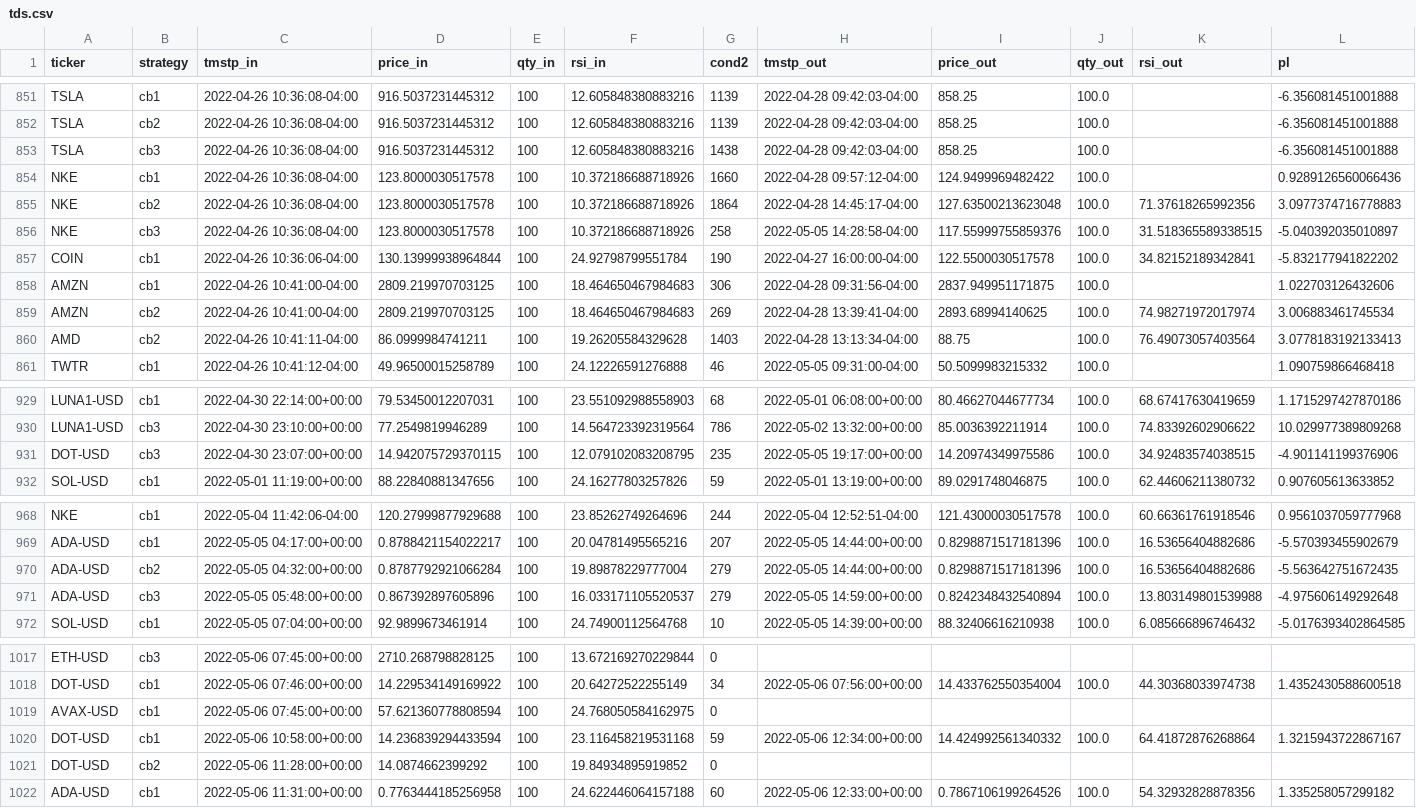
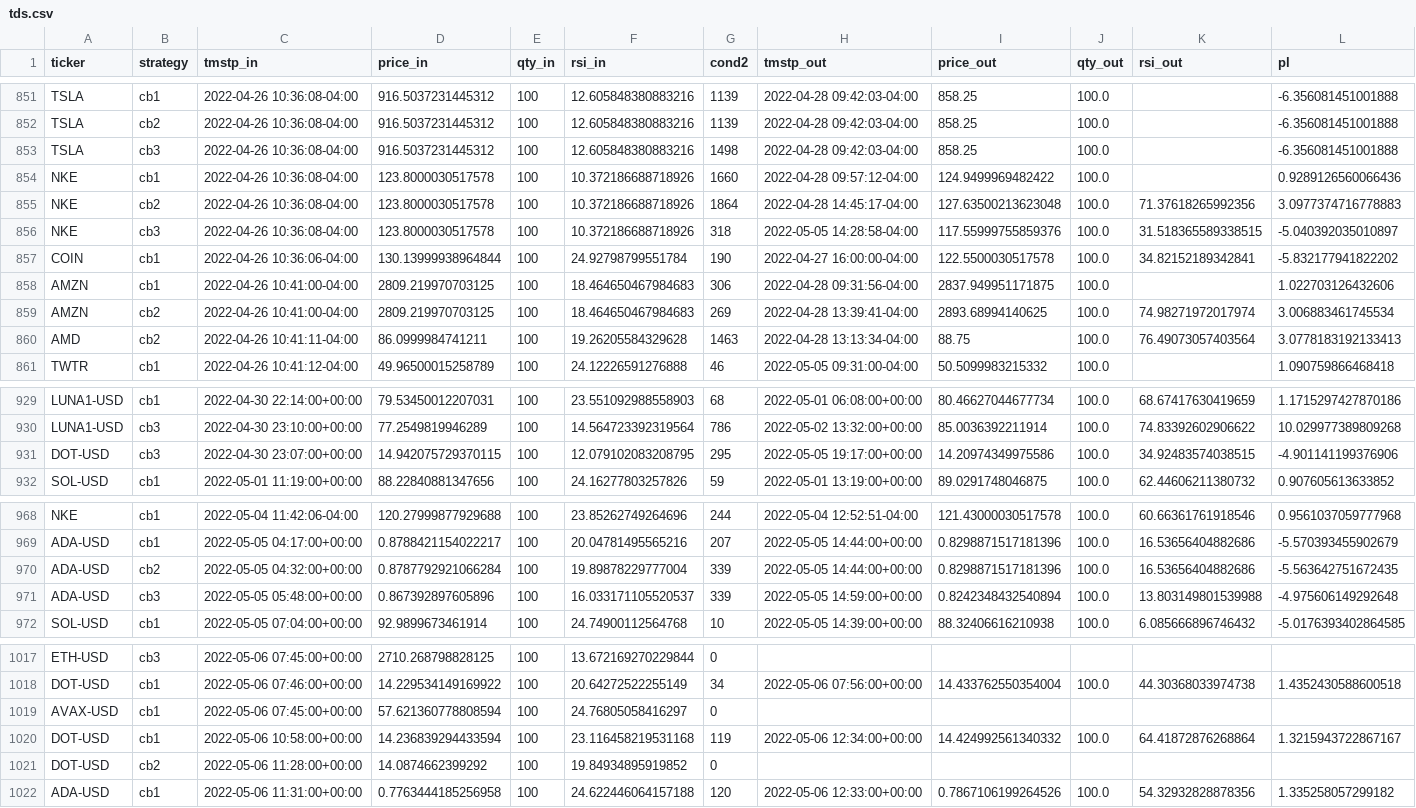
Before and after one commit to sjuanandres0/Chewbacca, a CSV file: tds.csv, drawn as a sheet; only a part is shown, gaps mark what is left out; the diff covers the shown part only.

```diff
--- a/tds.csv
+++ b/tds.csv
@@ -852,6 +852,6 @@ TSLA,cb1,2022-04-26 10:36:08-04:00,916.5037231445312,100,12.605848380883216,1139
 TSLA,cb2,2022-04-26 10:36:08-04:00,916.5037231445312,100,12.605848380883216,1139,2022-04-28 09:42:03-04:00,858.25,100.0,,-6.356081451001888
-TSLA,cb3,2022-04-26 10:36:08-04:00,916.5037231445312,100,12.605848380883216,1438,2022-04-28 09:42:03-04:00,858.25,100.0,,-6.356081451001888
+TSLA,cb3,2022-04-26 10:36:08-04:00,916.5037231445312,100,12.605848380883216,1498,2022-04-28 09:42:03-04:00,858.25,100.0,,-6.356081451001888
 NKE,cb1,2022-04-26 10:36:08-04:00,123.8000030517578,100,10.372186688718926,1660,2022-04-28 09:57:12-04:00,124.9499969482422,100.0,,0.9289126560066436
 NKE,cb2,2022-04-26 10:36:08-04:00,123.8000030517578,100,10.372186688718926,1864,2022-04-28 14:45:17-04:00,127.63500213623048,100.0,71.37618265992356,3.0977374716778883
-NKE,cb3,2022-04-26 10:36:08-04:00,123.8000030517578,100,10.372186688718926,258,2022-05-05 14:28:58-04:00,117.55999755859376,100.0,31.518365589338515,-5.040392035010897
+NKE,cb3,2022-04-26 10:36:08-04:00,123.8000030517578,100,10.372186688718926,318,2022-05-05 14:28:58-04:00,117.55999755859376,100.0,31.518365589338515,-5.040392035010897
 COIN,cb1,2022-04-26 10:36:06-04:00,130.13999938964844,100,24.92798799551784,190,2022-04-27 16:00:00-04:00,122.5500030517578,100.0,34.82152189342841,-5.832177941822202
@@ -859,3 +859,3 @@ AMZN,cb1,2022-04-26 10:41:00-04:00,2809.219970703125,100,18.464650467984683,306,
 AMZN,cb2,2022-04-26 10:41:00-04:00,2809.219970703125,100,18.464650467984683,269,2022-04-28 13:39:41-04:00,2893.68994140625,100.0,74.98271972017974,3.006883461745534
-AMD,cb2,2022-04-26 10:41:11-04:00,86.0999984741211,100,19.26205584329628,1403,2022-04-28 13:13:34-04:00,88.75,100.0,76.49073057403564,3.0778183192133413
+AMD,cb2,2022-04-26 10:41:11-04:00,86.0999984741211,100,19.26205584329628,1463,2022-04-28 13:13:34-04:00,88.75,100.0,76.49073057403564,3.0778183192133413
 TWTR,cb1,2022-04-26 10:41:12-04:00,49.96500015258789,100,24.12226591276888,46,2022-05-05 09:31:00-04:00,50.5099983215332,100.0,,1.090759866468418
@@ -930,3 +930,3 @@ LUNA1-USD,cb1,2022-04-30 22:14:00+00:00,79.53450012207031,100,23.551092988558903
 LUNA1-USD,cb3,2022-04-30 23:10:00+00:00,77.2549819946289,100,14.564723392319564,786,2022-05-02 13:32:00+00:00,85.0036392211914,100.0,74.83392602906622,10.029977389809268
-DOT-USD,cb3,2022-04-30 23:07:00+00:00,14.942075729370115,100,12.079102083208795,235,2022-05-05 19:17:00+00:00,14.20974349975586,100.0,34.92483574038515,-4.901141199376906
+DOT-USD,cb3,2022-04-30 23:07:00+00:00,14.942075729370115,100,12.079102083208795,295,2022-05-05 19:17:00+00:00,14.20974349975586,100.0,34.92483574038515,-4.901141199376906
 SOL-USD,cb1,2022-05-01 11:19:00+00:00,88.22840881347656,100,24.16277803257826,59,2022-05-01 13:19:00+00:00,89.0291748046875,100.0,62.44606211380732,0.907605613633852
@@ -969,4 +969,4 @@ NKE,cb1,2022-05-04 11:42:06-04:00,120.27999877929688,100,23.85262749264696,244,2
 ADA-USD,cb1,2022-05-05 04:17:00+00:00,0.8788421154022217,100,20.04781495565216,207,2022-05-05 14:44:00+00:00,0.8298871517181396,100.0,16.53656404882686,-5.570393455902679
-ADA-USD,cb2,2022-05-05 04:32:00+00:00,0.8787792921066284,100,19.89878229777004,279,2022-05-05 14:44:00+00:00,0.8298871517181396,100.0,16.53656404882686,-5.563642751672435
-ADA-USD,cb3,2022-05-05 05:48:00+00:00,0.867392897605896,100,16.033171105520537,279,2022-05-05 14:59:00+00:00,0.8242348432540894,100.0,13.803149801539988,-4.975606149292648
+ADA-USD,cb2,2022-05-05 04:32:00+00:00,0.8787792921066284,100,19.89878229777004,339,2022-05-05 14:44:00+00:00,0.8298871517181396,100.0,16.53656404882686,-5.563642751672435
+ADA-USD,cb3,2022-05-05 05:48:00+00:00,0.867392897605896,100,16.033171105520537,339,2022-05-05 14:59:00+00:00,0.8242348432540894,100.0,13.803149801539988,-4.975606149292648
 SOL-USD,cb1,2022-05-05 07:04:00+00:00,92.9899673461914,100,24.74900112564768,10,2022-05-05 14:39:00+00:00,88.32406616210938,100.0,6.085666896746432,-5.0176393402864585
@@ -1018,5 +1018,5 @@ ETH-USD,cb3,2022-05-06 07:45:00+00:00,2710.268798828125,100,13.672169270229844,0
 DOT-USD,cb1,2022-05-06 07:46:00+00:00,14.229534149169922,100,20.64272522255149,34,2022-05-06 07:56:00+00:00,14.433762550354004,100.0,44.30368033974738,1.4352430588600518
-AVAX-USD,cb1,2022-05-06 07:45:00+00:00,57.621360778808594,100,24.768050584162975,0,,,,,
-DOT-USD,cb1,2022-05-06 10:58:00+00:00,14.236839294433594,100,23.116458219531168,59,2022-05-06 12:34:00+00:00,14.424992561340332,100.0,64.41872876268864,1.3215943722867167
+AVAX-USD,cb1,2022-05-06 07:45:00+00:00,57.621360778808594,100,24.76805058416297,0,,,,,
+DOT-USD,cb1,2022-05-06 10:58:00+00:00,14.236839294433594,100,23.116458219531168,119,2022-05-06 12:34:00+00:00,14.424992561340332,100.0,64.41872876268864,1.3215943722867167
 DOT-USD,cb2,2022-05-06 11:28:00+00:00,14.0874662399292,100,19.84934895919852,0,,,,,
-ADA-USD,cb1,2022-05-06 11:31:00+00:00,0.7763444185256958,100,24.622446064157188,60,2022-05-06 12:33:00+00:00,0.7867106199264526,100.0,54.32932828878356,1.335258057299182
+ADA-USD,cb1,2022-05-06 11:31:00+00:00,0.7763444185256958,100,24.622446064157188,120,2022-05-06 12:33:00+00:00,0.7867106199264526,100.0,54.32932828878356,1.335258057299182
```
Also changed, not shown: 17 edited cells elsewhere in this file.
